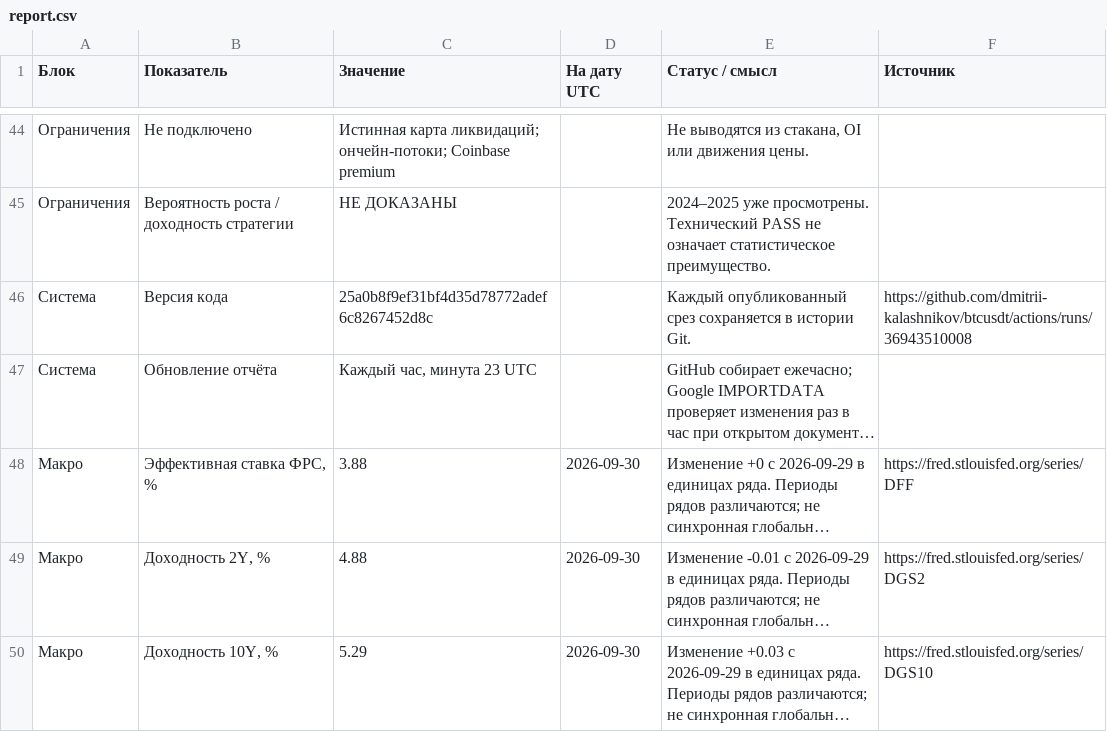
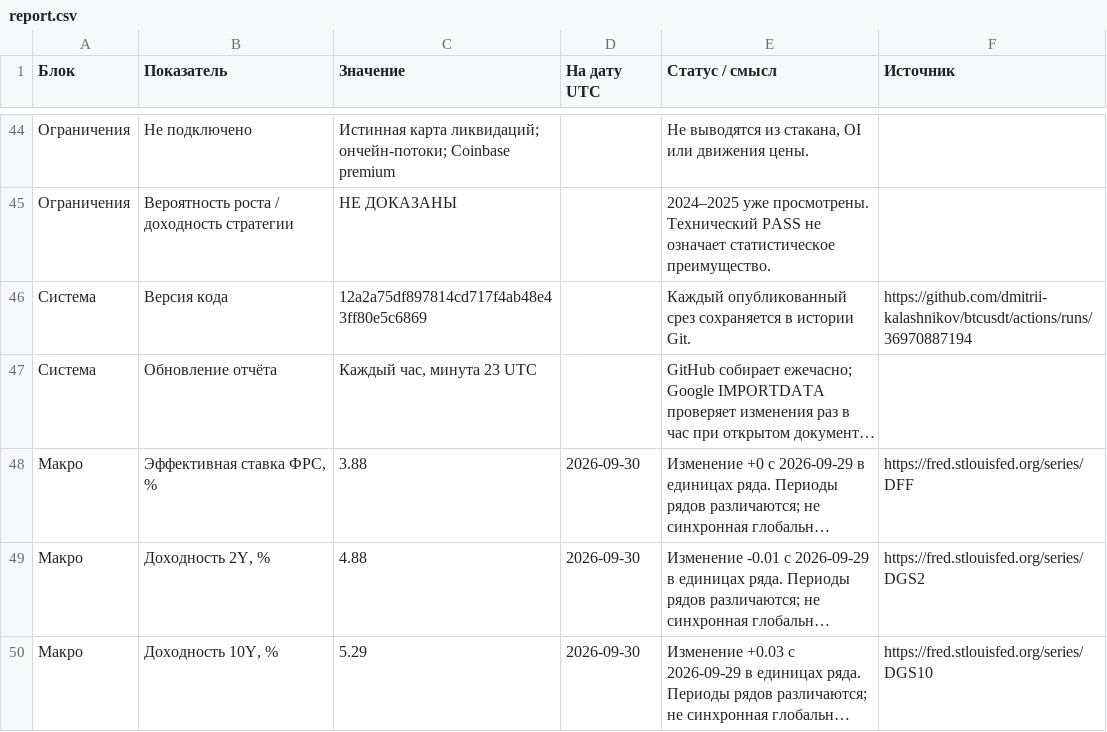
Before and after one commit to dmitrii-kalashnikov/btcusdt, a CSV file: live/report.csv, drawn as a sheet; only a part is shown, gaps mark what is left out; long unchanged cells end in …; the diff covers the shown part only; the diff names each change by its address in the sheet, - before the commit and + after, or states it on an @@ line.

```diff
--- a/live/report.csv
+++ b/live/report.csv
-C46 (Значение): 25a0b8f9ef31bf4d35d78772adef6c8267452d8c
+C46 (Значение): 12a2a75df897814cd717f4ab48e43ff80e5c6869
-F46 (Источник): https://github.com/dmitrii-kalashnikov/btcusdt/actions/runs/36943510008
+F46 (Источник): https://github.com/dmitrii-kalashnikov/btcusdt/actions/runs/36970887194
```
Also changed, not shown: 47 edited cells elsewhere in this file, 1 other file.
